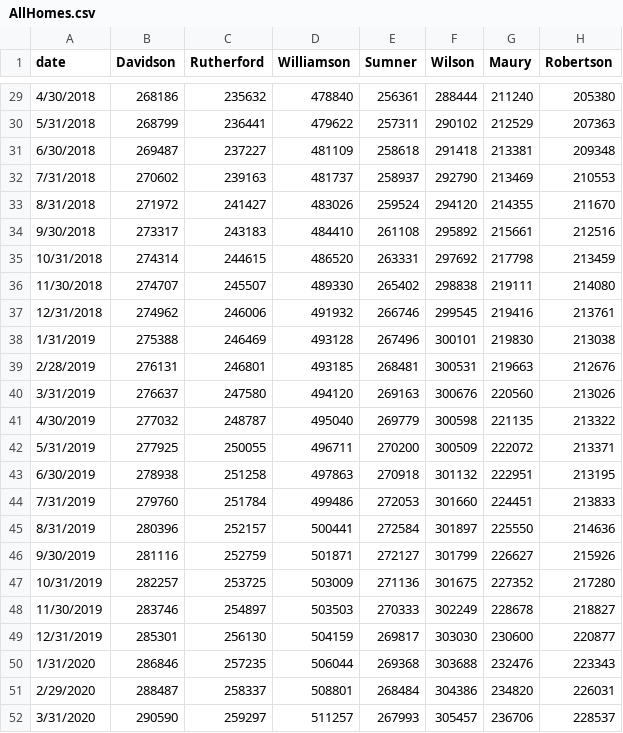
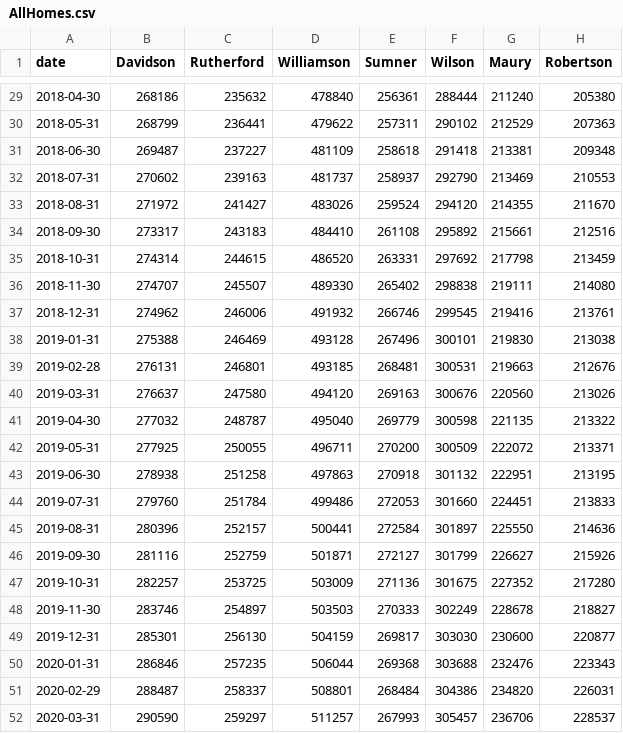
Before and after one commit to santannarenata/Home-Value_project, a CSV file: data/AllHomes.csv, drawn as a sheet; only a part is shown, gaps mark what is left out; the diff covers the shown part only; the diff names each change by its address in the sheet, - before the commit and + after, or states it on an @@ line.

```diff
--- a/data/AllHomes.csv
+++ b/data/AllHomes.csv
-A29 (date): 4/30/2018
+A29 (date): 2018-04-30
-A30 (date): 5/31/2018
+A30 (date): 2018-05-31
-A31 (date): 6/30/2018
+A31 (date): 2018-06-30
-A32 (date): 7/31/2018
+A32 (date): 2018-07-31
-A33 (date): 8/31/2018
+A33 (date): 2018-08-31
-A34 (date): 9/30/2018
+A34 (date): 2018-09-30
-A35 (date): 10/31/2018
+A35 (date): 2018-10-31
-A36 (date): 11/30/2018
+A36 (date): 2018-11-30
-A37 (date): 12/31/2018
+A37 (date): 2018-12-31
-A38 (date): 1/31/2019
+A38 (date): 2019-01-31
-A39 (date): 2/28/2019
+A39 (date): 2019-02-28
-A40 (date): 3/31/2019
+A40 (date): 2019-03-31
-A41 (date): 4/30/2019
+A41 (date): 2019-04-30
-A42 (date): 5/31/2019
+A42 (date): 2019-05-31
-A43 (date): 6/30/2019
+A43 (date): 2019-06-30
-A44 (date): 7/31/2019
+A44 (date): 2019-07-31
-A45 (date): 8/31/2019
+A45 (date): 2019-08-31
-A46 (date): 9/30/2019
+A46 (date): 2019-09-30
-A47 (date): 10/31/2019
+A47 (date): 2019-10-31
-A48 (date): 11/30/2019
+A48 (date): 2019-11-30
-A49 (date): 12/31/2019
+A49 (date): 2019-12-31
-A50 (date): 1/31/2020
+A50 (date): 2020-01-31
-A51 (date): 2/29/2020
+A51 (date): 2020-02-29
-A52 (date): 3/31/2020
+A52 (date): 2020-03-31
```
Also changed, not shown: 27 edited cells elsewhere in this file, 2 other files.
